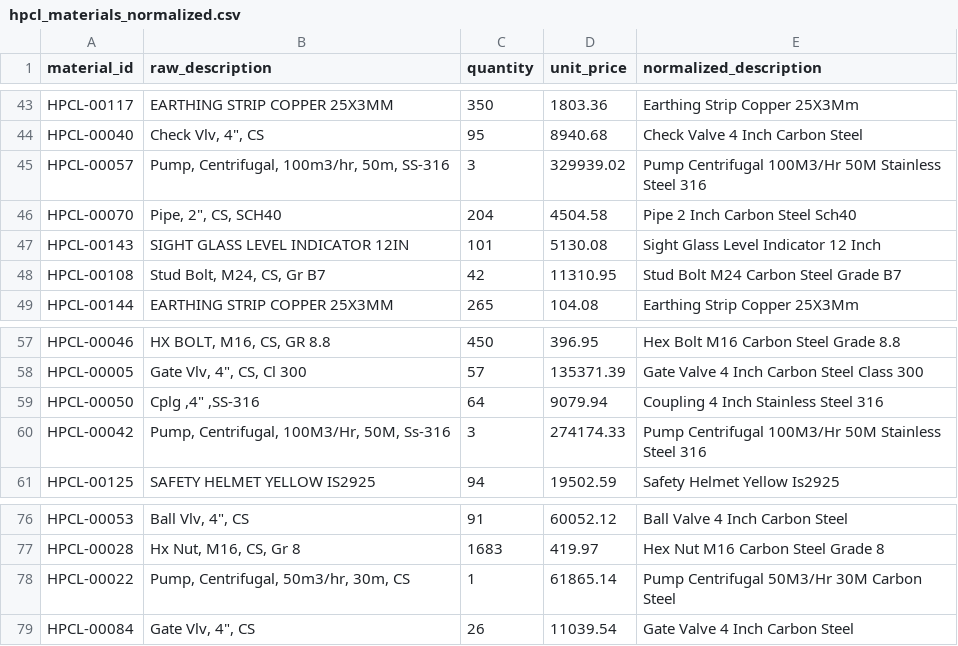
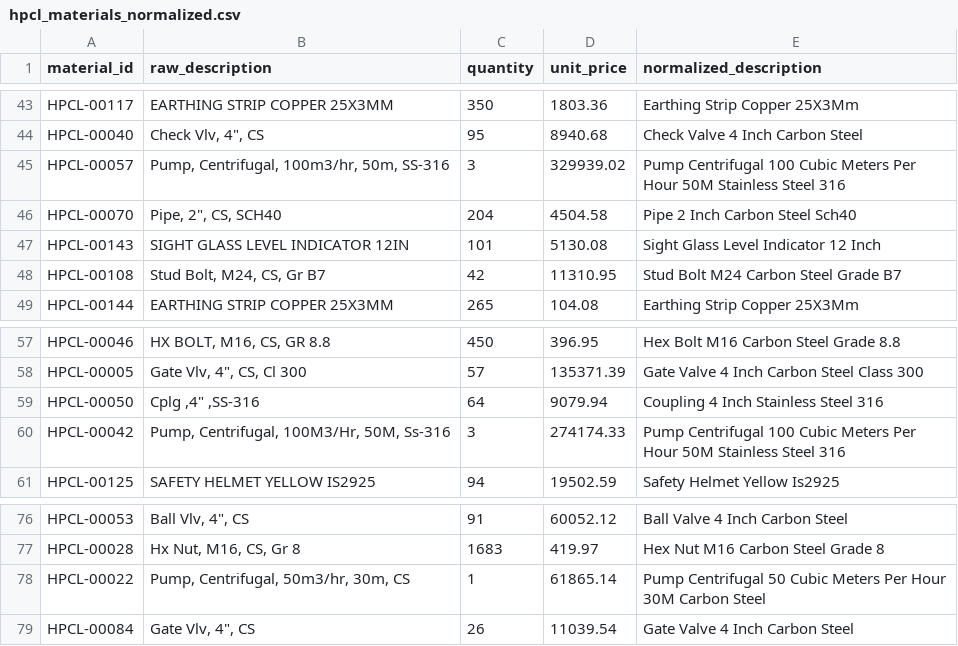
Before and after one commit to lavan6264/SIH-Atomic, a CSV file: data/hpcl_materials_normalized.csv, drawn as a sheet; only a part is shown, gaps mark what is left out.

```diff
--- a/data/hpcl_materials_normalized.csv
+++ b/data/hpcl_materials_normalized.csv
@@ -44,3 +44,3 @@ HPCL-00117,EARTHING STRIP COPPER 25X3MM,350,1803.36,Earthing Strip Copper 25X3Mm
 HPCL-00040,"Check Vlv, 4"", CS",95,8940.68,Check Valve 4 Inch Carbon Steel
-HPCL-00057,"Pump, Centrifugal, 100m3/hr, 50m, SS-316",3,329939.02,Pump Centrifugal 100M3/Hr 50M Stainless Steel 316
+HPCL-00057,"Pump, Centrifugal, 100m3/hr, 50m, SS-316",3,329939.02,Pump Centrifugal 100 Cubic Meters Per Hour 50M Stainless Steel 316
 HPCL-00070,"Pipe, 2"", CS, SCH40",204,4504.58,Pipe 2 Inch Carbon Steel Sch40
@@ -59,3 +59,3 @@ HPCL-00005,"Gate Vlv, 4"", CS, Cl 300",57,135371.39,Gate Valve 4 Inch Carbon Ste
 HPCL-00050,"Cplg ,4"" ,SS-316",64,9079.94,Coupling 4 Inch Stainless Steel 316
-HPCL-00042,"Pump, Centrifugal, 100M3/Hr, 50M, Ss-316",3,274174.33,Pump Centrifugal 100M3/Hr 50M Stainless Steel 316
+HPCL-00042,"Pump, Centrifugal, 100M3/Hr, 50M, Ss-316",3,274174.33,Pump Centrifugal 100 Cubic Meters Per Hour 50M Stainless Steel 316
 HPCL-00125,SAFETY HELMET YELLOW IS2925,94,19502.59,Safety Helmet Yellow Is2925
@@ -77,3 +77,3 @@ HPCL-00053,"Ball Vlv, 4"", CS",91,60052.12,Ball Valve 4 Inch Carbon Steel
 HPCL-00028,"Hx Nut, M16, CS, Gr 8",1683,419.97,Hex Nut M16 Carbon Steel Grade 8
-HPCL-00022,"Pump, Centrifugal, 50m3/hr, 30m, CS",1,61865.14,Pump Centrifugal 50M3/Hr 30M Carbon Steel
+HPCL-00022,"Pump, Centrifugal, 50m3/hr, 30m, CS",1,61865.14,Pump Centrifugal 50 Cubic Meters Per Hour 30M Carbon Steel
 HPCL-00084,"Gate Vlv, 4"", CS",26,11039.54,Gate Valve 4 Inch Carbon Steel
```
Also changed, not shown: data/bpcl_materials_normalized.csv, 4 other files.
